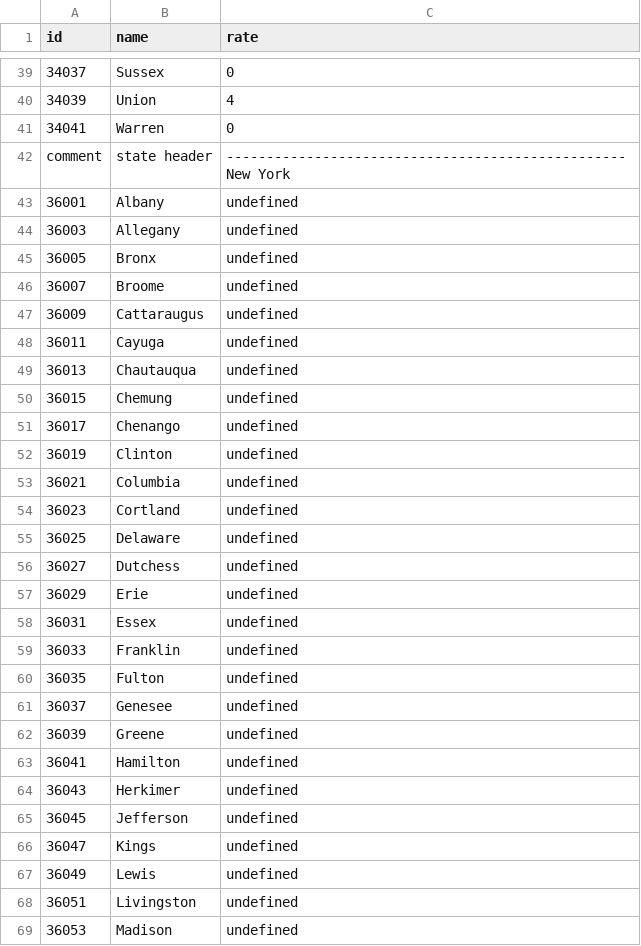
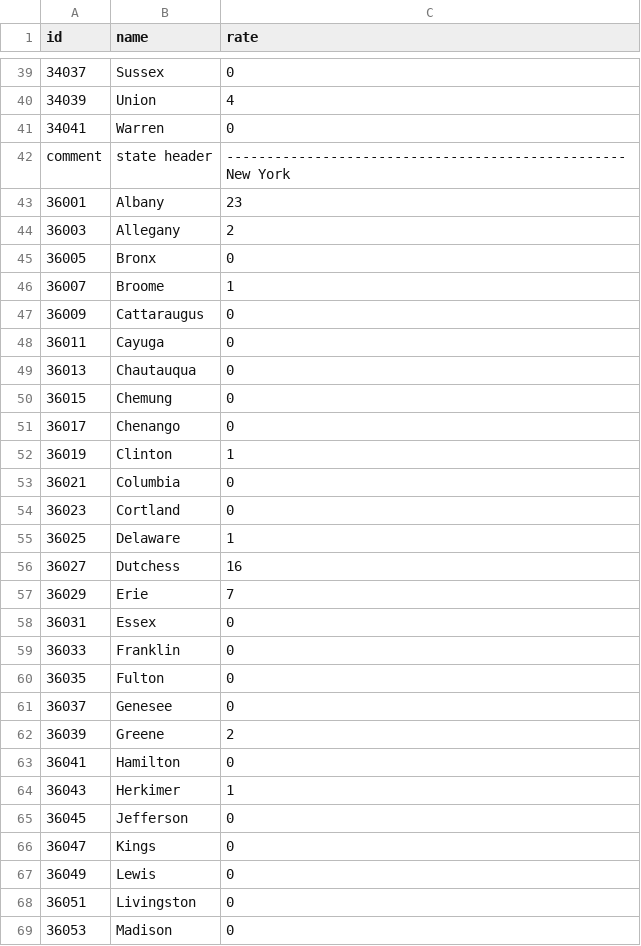
Before and after one commit to Navigatron/covid, a CSV file: data.csv, drawn as a sheet; only a part is shown, gaps mark what is left out; the diff covers the shown part only; the diff names each change by its address in the sheet, - before the commit and + after, or states it on an @@ line.

Commit message:
found the data for ny

```diff
--- a/data.csv
+++ b/data.csv
-C43 (rate): undefined
+C43 (rate): 23
-C44 (rate): undefined
+C44 (rate): 2
-C45 (rate): undefined
+C45 (rate): 0
-C46 (rate): undefined
+C46 (rate): 1
-C47:C51 (rate): undefined
+C47:C51 (rate): 0
-C52 (rate): undefined
+C52 (rate): 1
-C53:C54 (rate): undefined
+C53:C54 (rate): 0
-C55 (rate): undefined
+C55 (rate): 1
-C56 (rate): undefined
+C56 (rate): 16
-C57 (rate): undefined
+C57 (rate): 7
-C58:C61 (rate): undefined
+C58:C61 (rate): 0
-C62 (rate): undefined
+C62 (rate): 2
-C63 (rate): undefined
+C63 (rate): 0
-C64 (rate): undefined
+C64 (rate): 1
-C65:C69 (rate): undefined
+C65:C69 (rate): 0
```
Also changed, not shown: 1 added row and 35 edited cells elsewhere in this file, 1 other file.
